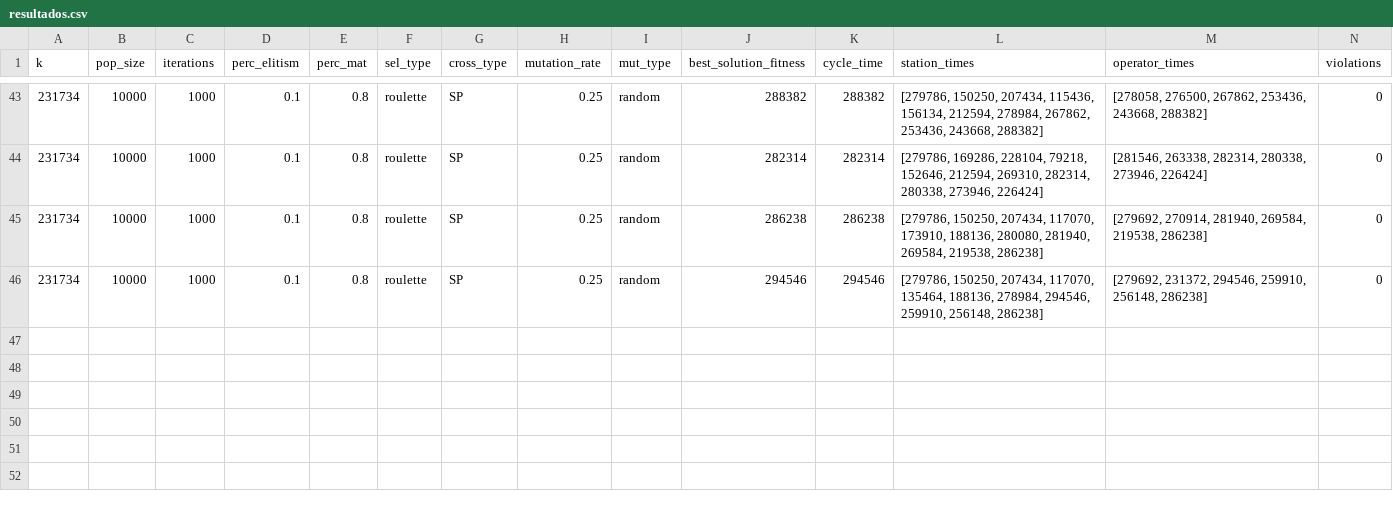
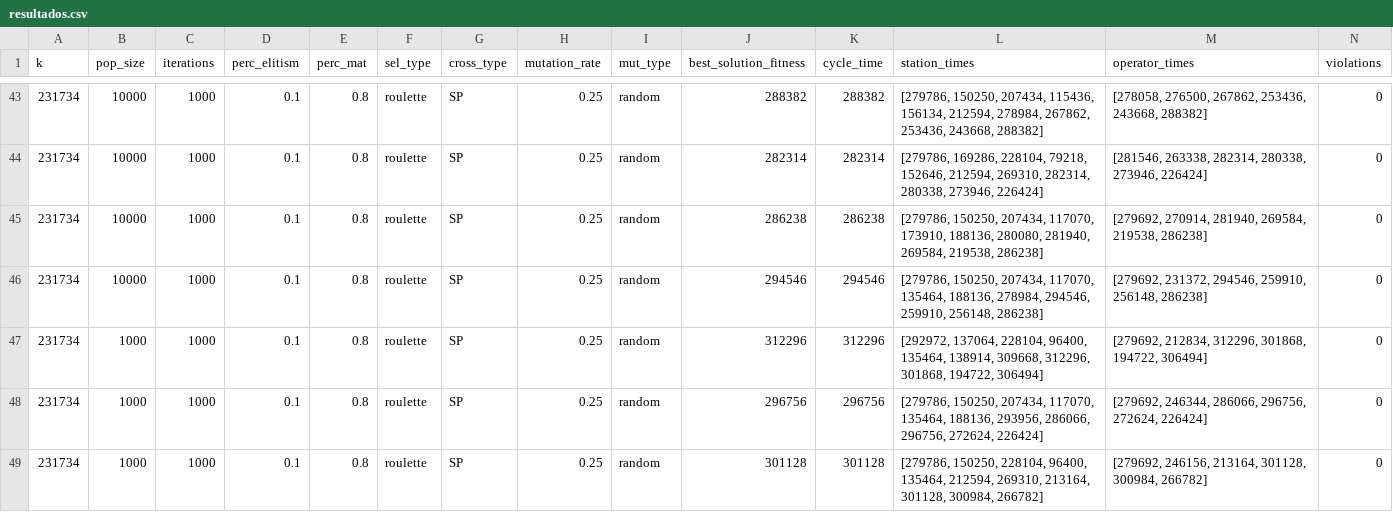
Before and after one commit to capytiba/Assembly_Line_Balancing_Problem, a CSV file: resultados.csv, drawn as a sheet; only a part is shown, gaps mark what is left out; rows hold the shown columns only; the diff names each change by its address in the sheet, - before the commit and + after, or states it on an @@ line.

Commit message:
Added crossover fix to have same-station operations

```diff
--- a/resultados.csv
+++ b/resultados.csv
+row 47: 231734 | 1000 | 1000 | 0.1 | 0.8 | roulette | SP | 0.25 | random | 312296 | 312296 | [292972, 137064, 228104, 96400, 135464, 138914, 309668, 312296, 301868, 194722, 306494] | [279692, 212834, 312296, 301868, 194722, 306494] | 0
+row 48: 231734 | 1000 | 1000 | 0.1 | 0.8 | roulette | SP | 0.25 | random | 296756 | 296756 | [279786, 150250, 207434, 117070, 135464, 188136, 293956, 286066, 296756, 272624, 226424] | [279692, 246344, 286066, 296756, 272624, 226424] | 0
+row 49: 231734 | 1000 | 1000 | 0.1 | 0.8 | roulette | SP | 0.25 | random | 301128 | 301128 | [279786, 150250, 228104, 96400, 135464, 212594, 269310, 213164, 301128, 300984, 266782] | [279692, 246156, 213164, 301128, 300984, 266782] | 0
```
Also changed, not shown: 2 other files.
